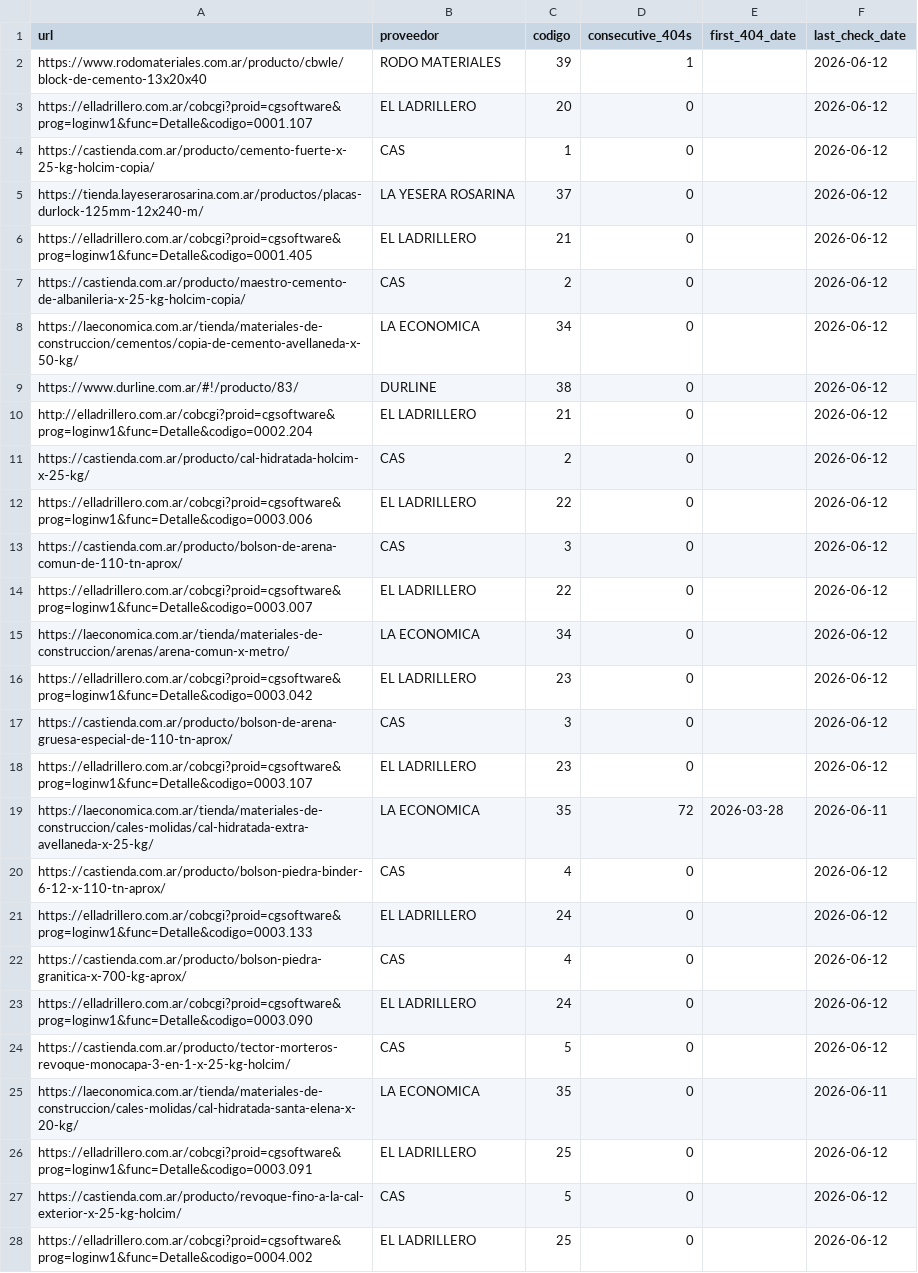
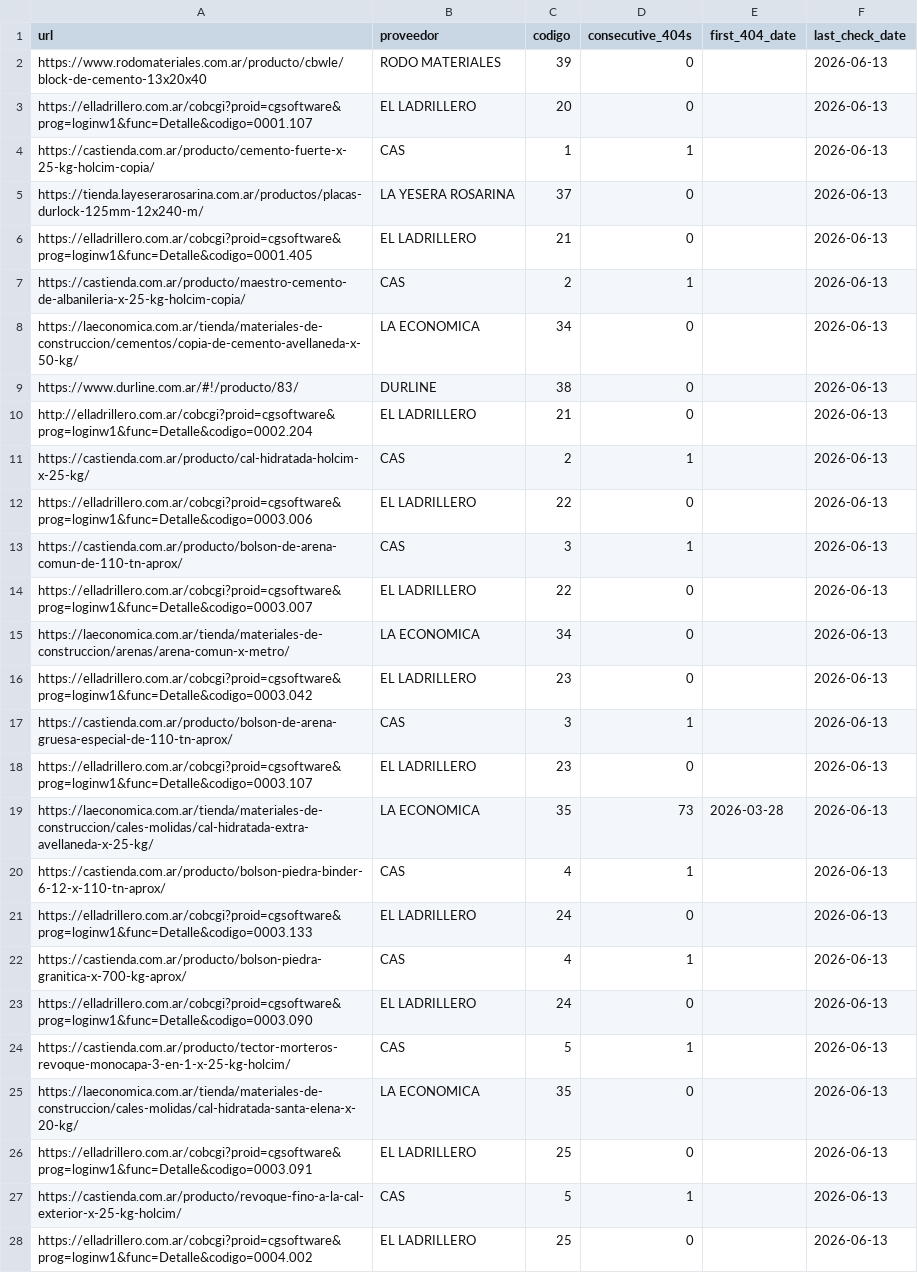
Before and after one commit to valentnluc/price_scrapper, a CSV file: url_status.csv, drawn as a sheet; only a part is shown; the diff covers the shown part only; the diff names each change by its address in the sheet, - before the commit and + after, or states it on an @@ line.

```diff
--- a/url_status.csv
+++ b/url_status.csv
-D2 (consecutive_404s): 1
+D2 (consecutive_404s): 0
-F2:F18 (last_check_date): 2026-06-12
+F2:F18 (last_check_date): 2026-06-13
-D4 (consecutive_404s): 0
+D4 (consecutive_404s): 1
-D7 (consecutive_404s): 0
+D7 (consecutive_404s): 1
-D11 (consecutive_404s): 0
+D11 (consecutive_404s): 1
-D13 (consecutive_404s): 0
+D13 (consecutive_404s): 1
-D17 (consecutive_404s): 0
+D17 (consecutive_404s): 1
-D19 (consecutive_404s): 72
+D19 (consecutive_404s): 73
-F19 (last_check_date): 2026-06-11
+F19 (last_check_date): 2026-06-13
-D20 (consecutive_404s): 0
+D20 (consecutive_404s): 1
-F20:F24 (last_check_date): 2026-06-12
+F20:F24 (last_check_date): 2026-06-13
-D22 (consecutive_404s): 0
+D22 (consecutive_404s): 1
-D24 (consecutive_404s): 0
+D24 (consecutive_404s): 1
-F25 (last_check_date): 2026-06-11
+F25 (last_check_date): 2026-06-13
-F26:F28 (last_check_date): 2026-06-12
+F26:F28 (last_check_date): 2026-06-13
-D27 (consecutive_404s): 0
+D27 (consecutive_404s): 1
```
Also changed, not shown: 73 edited cells elsewhere in this file, errores.csv.
